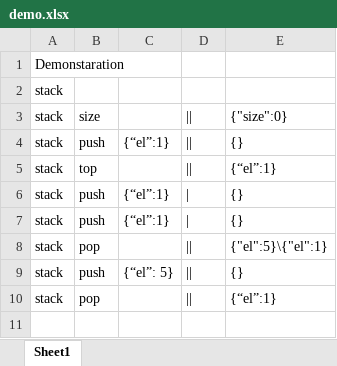
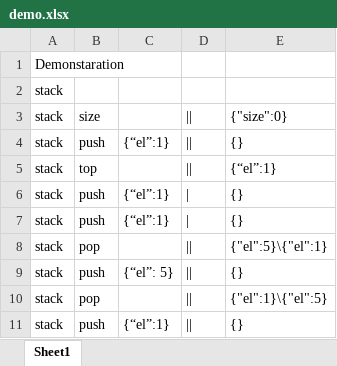
Before and after one commit to dzdidi/test_sheets, an Excel workbook: demo/demo.xlsx, sheet Sheet1, drawn as a sheet; values as stored, in another font and other column widths than the file's, no borders; the diff names each change by its address in the sheet, - before the commit and + after, or states it on an @@ line.

```diff
--- a/demo/demo.xlsx (sheet Sheet1)
+++ b/demo/demo.xlsx (sheet Sheet1)
-E10: {“el”:1}
+E10: {"el":1}\{"el":5}
+row 11: stack | push | {“el”:1} | || | {}
```
Also changed, not shown: 37 other files.
